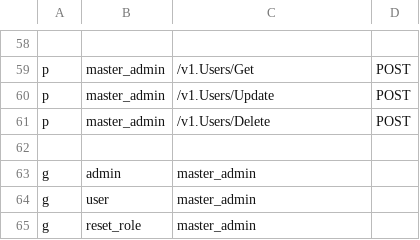
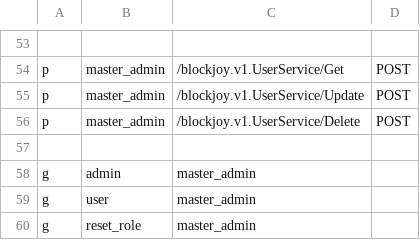
Before and after one commit to nodexeus/bv-api, a CSV file: conf/policies.csv, drawn as a sheet; only a part is shown, gaps mark what is left out; addresses are those after the commit; the diff covers the shown part only; the diff names each change by its address in the sheet, - before the commit and + after, or states it on an @@ line.

```diff
--- a/conf/policies.csv
+++ b/conf/policies.csv
-C54: /v1.Users/Get
+C54: /blockjoy.v1.UserService/Get
-C55: /v1.Users/Update
+C55: /blockjoy.v1.UserService/Update
-C56: /v1.Users/Delete
+C56: /blockjoy.v1.UserService/Delete
```
Also changed, not shown: 5 removed rows and 42 edited cells elsewhere in this file, 52 other files.
